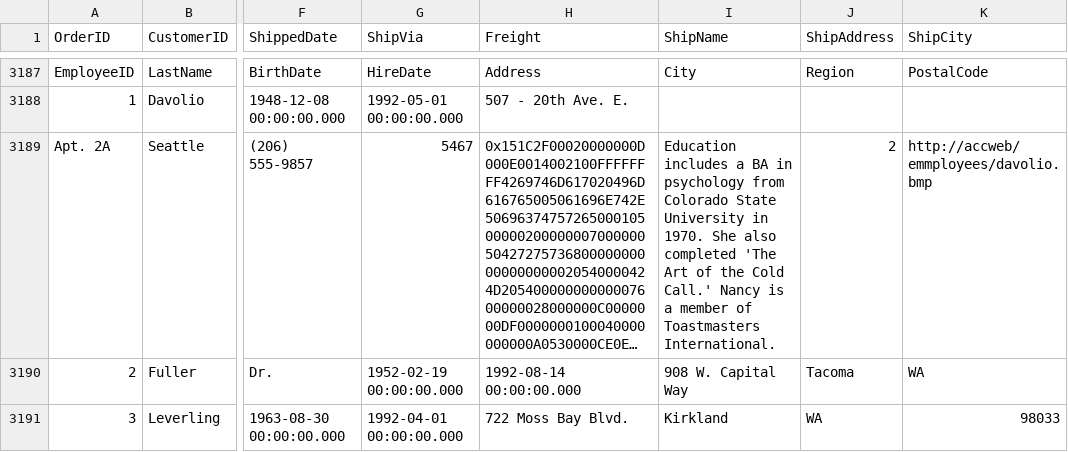
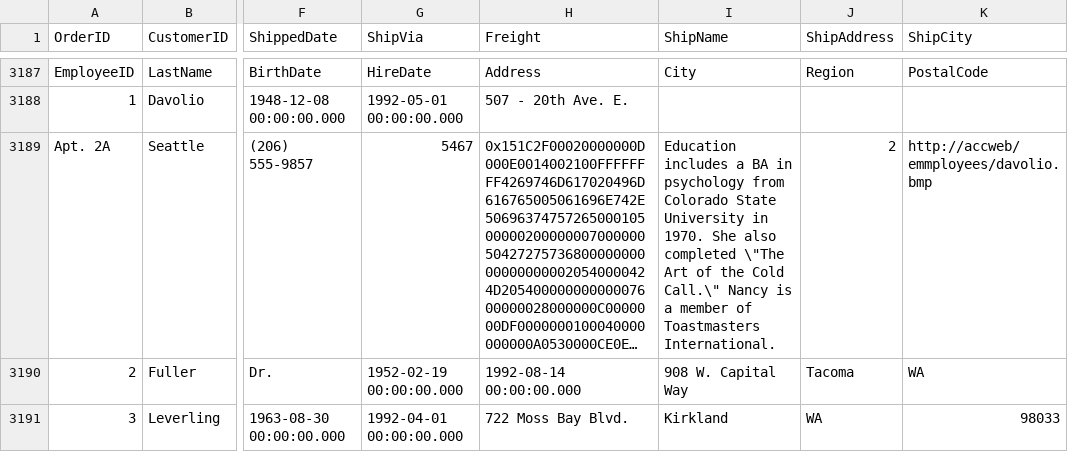
Before and after one commit to jonyfs/northwind-mongo, a CSV file: northwind.csv, drawn as a sheet; only a part is shown, gaps mark what is left out; long unchanged cells end in …; the diff names each change by its address in the sheet, - before the commit and + after, or states it on an @@ line.

Commit message:
some updates

```diff
--- a/northwind.csv
+++ b/northwind.csv
-I3189 (ShipName): …also completed 'The Art of the Cold Call.' Nancy is…
+I3189 (ShipName): …also completed \"The Art of the Cold Call.\" Nancy is…
```
